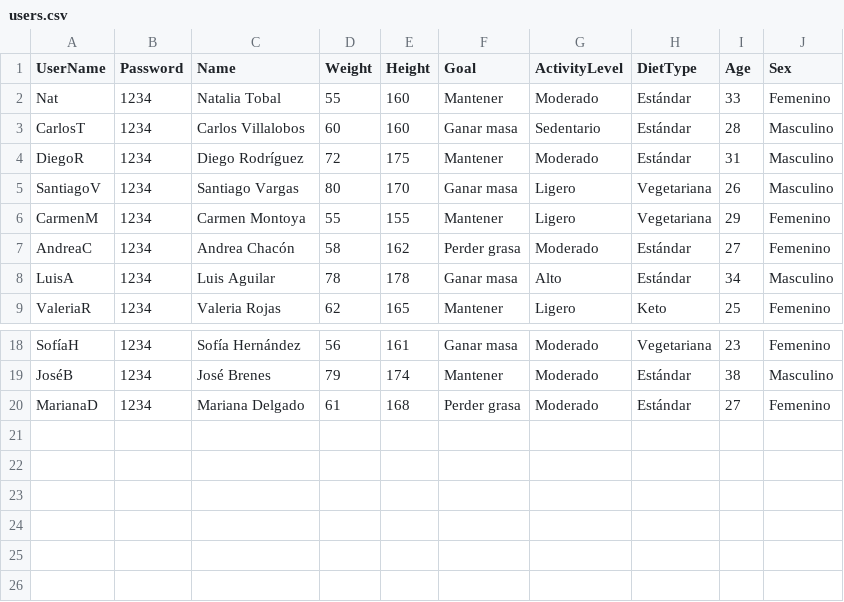
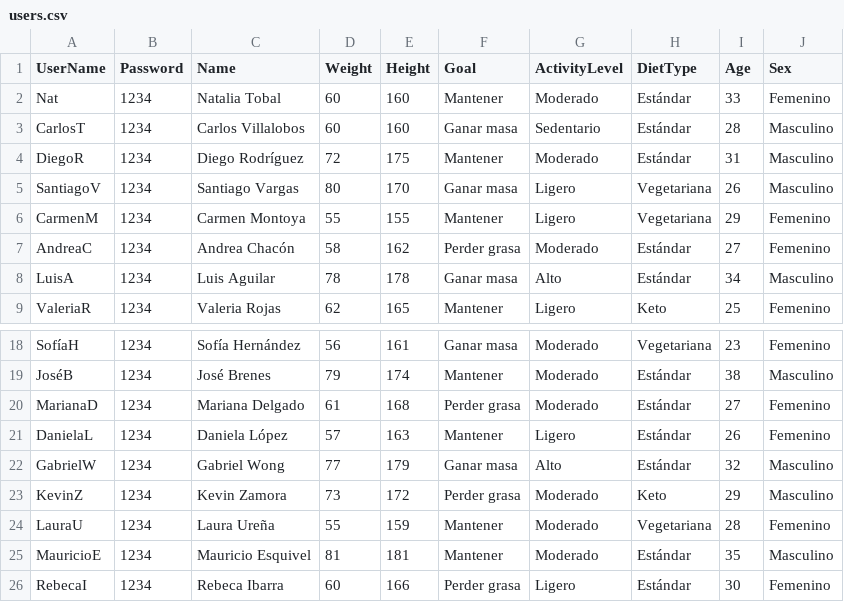
Before and after one commit to Nat-92CR/ProyectoVitta, a CSV file: users.csv, drawn as a sheet; only a part is shown, gaps mark what is left out.

```diff
--- a/users.csv
+++ b/users.csv
@@ -1,3 +1,3 @@
 UserName,Password,Name,Weight,Height,Goal,ActivityLevel,DietType,Age,Sex
-Nat,1234,Natalia Tobal,55,160,Mantener,Moderado,Estándar,33,Femenino
+Nat,1234,Natalia Tobal,60,160,Mantener,Moderado,Estándar,33,Femenino
 CarlosT,1234,Carlos Villalobos,60,160,Ganar masa,Sedentario,Estándar,28,Masculino
@@ -20 +20,7 @@ JoséB,1234,José Brenes,79,174,Mantener,Moderado,Estándar,38,Masculino
 MarianaD,1234,Mariana Delgado,61,168,Perder grasa,Moderado,Estándar,27,Femenino
+DanielaL,1234,Daniela López,57,163,Mantener,Ligero,Estándar,26,Femenino
+GabrielW,1234,Gabriel Wong,77,179,Ganar masa,Alto,Estándar,32,Masculino
+KevinZ,1234,Kevin Zamora,73,172,Perder grasa,Moderado,Keto,29,Masculino
+LauraU,1234,Laura Ureña,55,159,Mantener,Moderado,Vegetariana,28,Femenino
+MauricioE,1234,Mauricio Esquivel,81,181,Mantener,Moderado,Estándar,35,Masculino
+RebecaI,1234,Rebeca Ibarra,60,166,Perder grasa,Ligero,Estándar,30,Femenino
```
Also changed, not shown: foods.csv, 13 other files.
